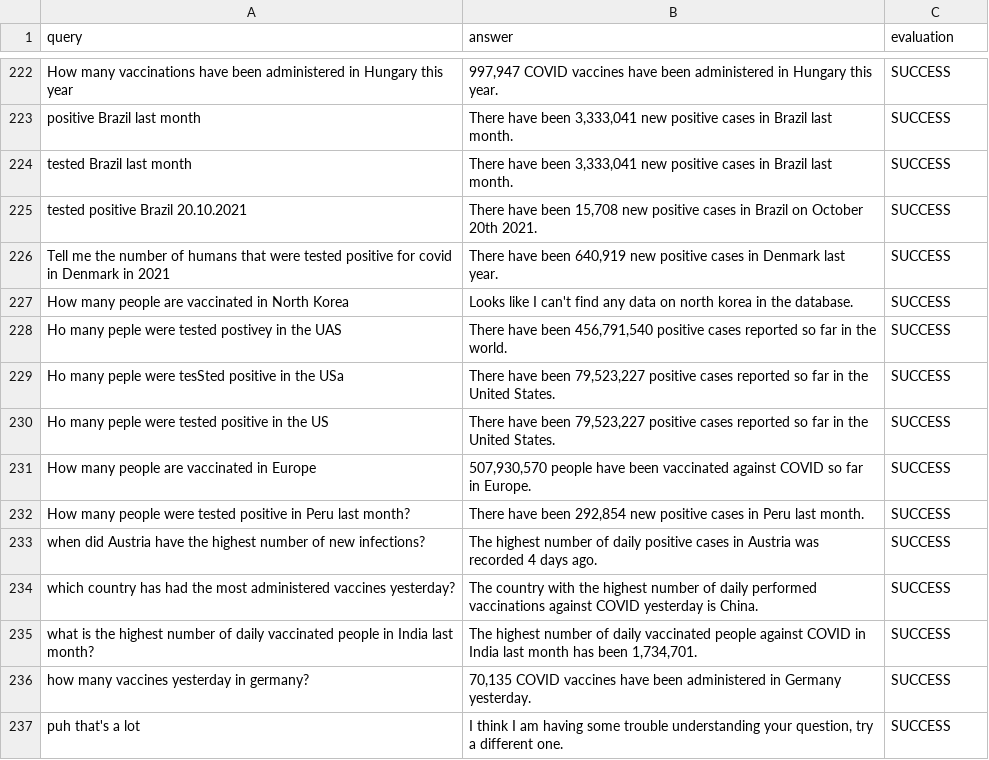
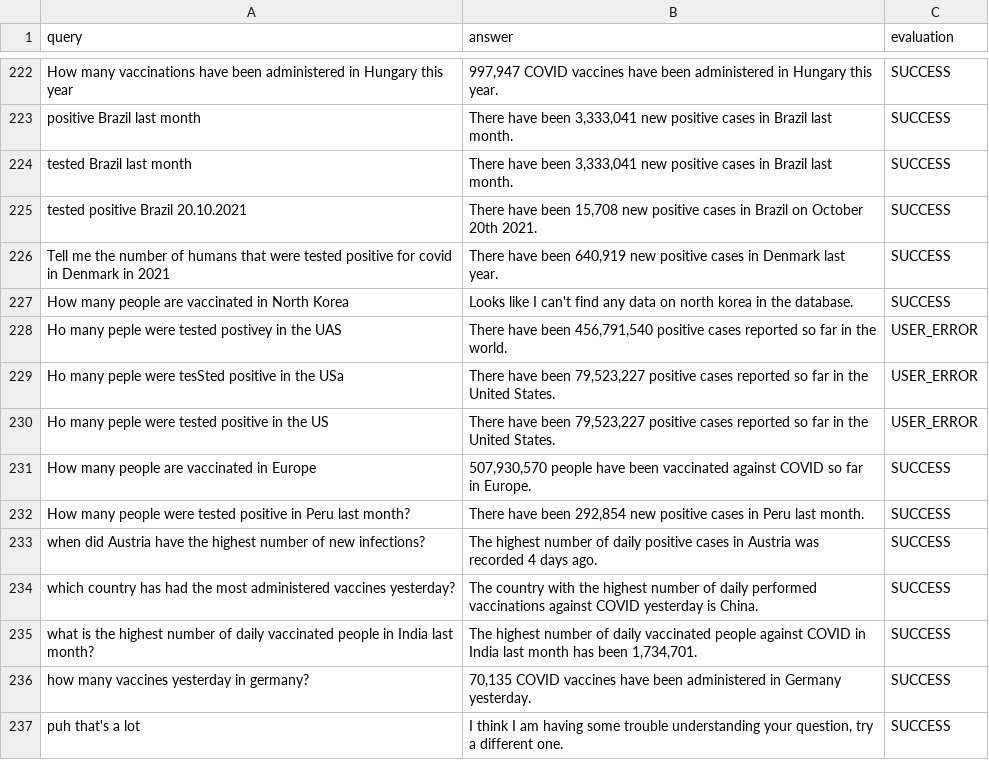
Before and after one commit to LaurenzV/covbot, a CSV file: backend/evaluation_queries.csv, drawn as a sheet; only a part is shown, gaps mark what is left out.

Commit message:
Fixed error in labelling

```diff
--- a/backend/evaluation_queries.csv
+++ b/backend/evaluation_queries.csv
@@ -227,5 +227,5 @@ Tell me the number of humans that were tested positive for covid in Denmark in 2
 How many people are vaccinated in North Korea,Looks like I can't find any data on north korea in the database.,SUCCESS
-Ho many peple were tested postivey in the UAS,"There have been 456,791,540 positive cases reported so far in the world.",SUCCESS
-Ho many peple were tesSted positive in the USa,"There have been 79,523,227 positive cases reported so far in the United States.",SUCCESS
-Ho many peple were tested positive in the US,"There have been 79,523,227 positive cases reported so far in the United States.",SUCCESS
+Ho many peple were tested postivey in the UAS,"There have been 456,791,540 positive cases reported so far in the world.",USER_ERROR
+Ho many peple were tesSted positive in the USa,"There have been 79,523,227 positive cases reported so far in the United States.",USER_ERROR
+Ho many peple were tested positive in the US,"There have been 79,523,227 positive cases reported so far in the United States.",USER_ERROR
 How many people are vaccinated in Europe,"507,930,570 people have been vaccinated against COVID so far in Europe.",SUCCESS
```
